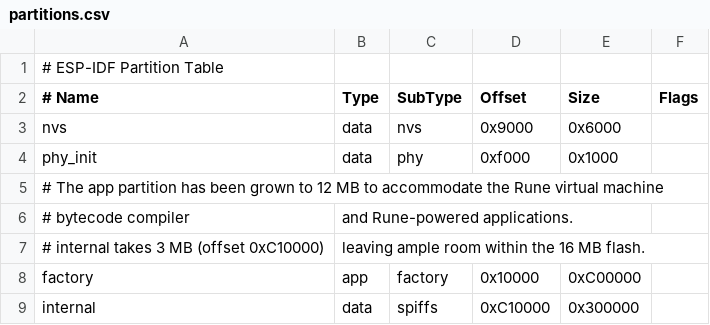
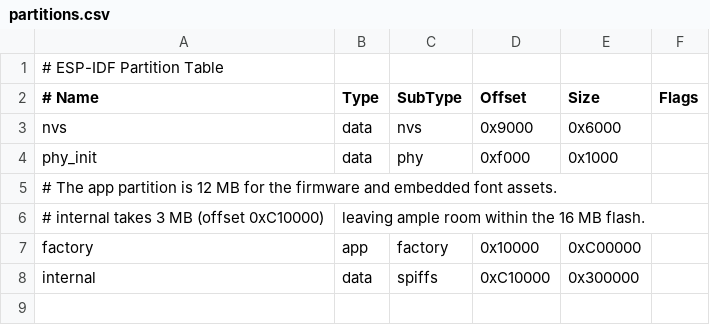
Before and after one commit to pomelos-on-sale/pomelo-firmware, a CSV file: firmware/partitions.csv, drawn as a sheet.

```diff
--- a/firmware/partitions.csv
+++ b/firmware/partitions.csv
@@ -4,4 +4,3 @@ nvs,      data, nvs,     0x9000,  0x6000,
 phy_init, data, phy,     0xf000,  0x1000,
-# The app partition has been grown to 12 MB to accommodate the Rune virtual machine,
-# bytecode compiler, and Rune-powered applications.
+# The app partition is 12 MB for the firmware and embedded font assets.
 # internal takes 3 MB (offset 0xC10000), leaving ample room within the 16 MB flash.
```
Also changed, not shown: 15 other files.
